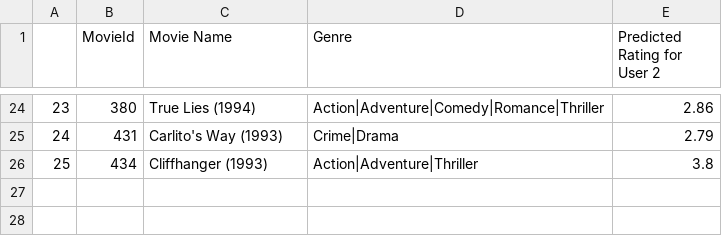
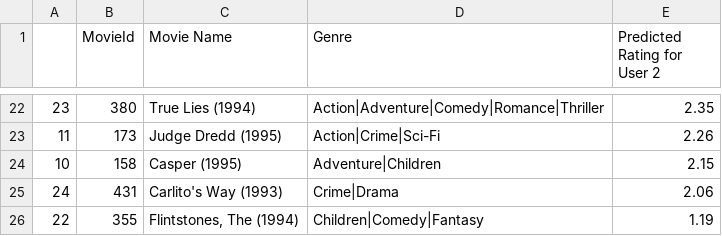
Before and after one commit to SouravAggarwal/Movies_Recommendation, a CSV file: Sample_Output/_4Recommendation_User.csv, drawn as a sheet; only a part is shown, gaps mark what is left out; the diff covers the shown part only.

```diff
--- a/Sample_Output/_4Recommendation_User.csv
+++ b/Sample_Output/_4Recommendation_User.csv
@@ -24,3 +22,5 @@
-23,380,True Lies (1994),Action|Adventure|Comedy|Romance|Thriller,2.86
-24,431,Carlito's Way (1993),Crime|Drama,2.79
-25,434,Cliffhanger (1993),Action|Adventure|Thriller,3.8
+23,380,True Lies (1994),Action|Adventure|Comedy|Romance|Thriller,2.35
+11,173,Judge Dredd (1995),Action|Crime|Sci-Fi,2.26
+10,158,Casper (1995),Adventure|Children,2.15
+24,431,Carlito's Way (1993),Crime|Drama,2.06
+22,355,"Flintstones, The (1994)",Children|Comedy|Fantasy,1.19
```
Also changed, not shown: 16 added rows, 18 removed rows and 3 edited cells elsewhere in this file, Sample_Output/_4PredictedForAll.csv, 4 other files.
